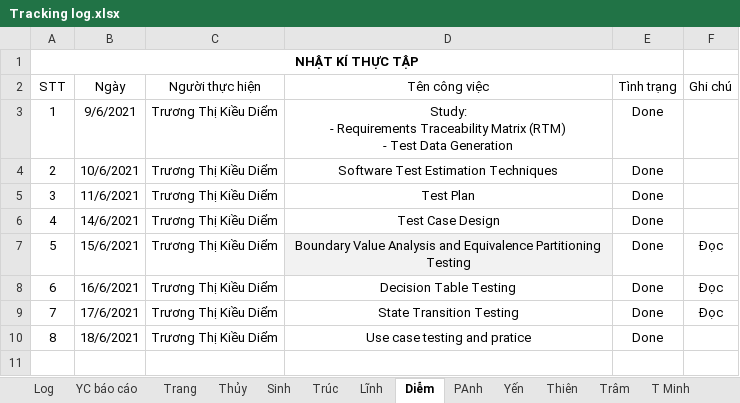
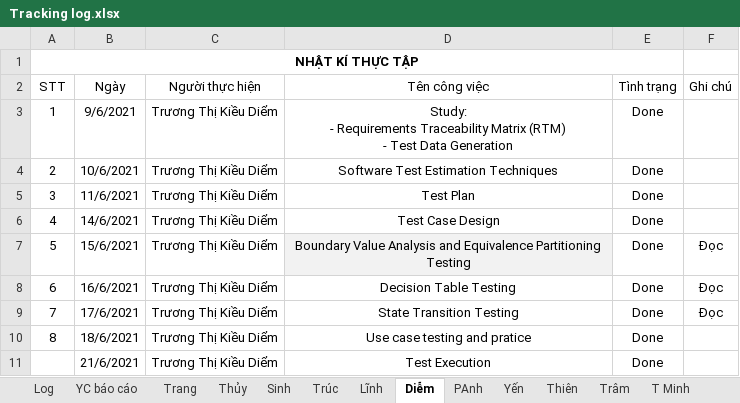
Before and after one commit to phanh1003/TTNN44K, an Excel workbook: Tracking log.xlsx, sheet Diễm, drawn as a sheet; values as stored, in another font and other column widths than the file's, no borders; table styles not drawn; the diff names each change by its address in the sheet, - before the commit and + after, or states it on an @@ line.

Commit message:
Update Tracking log.xlsx

```diff
--- a/Tracking log.xlsx (sheet Diễm)
+++ b/Tracking log.xlsx (sheet Diễm)
+row 11:  | 21/6/2021 | Trương Thị Kiều Diểm | Test Execution | Done
```
